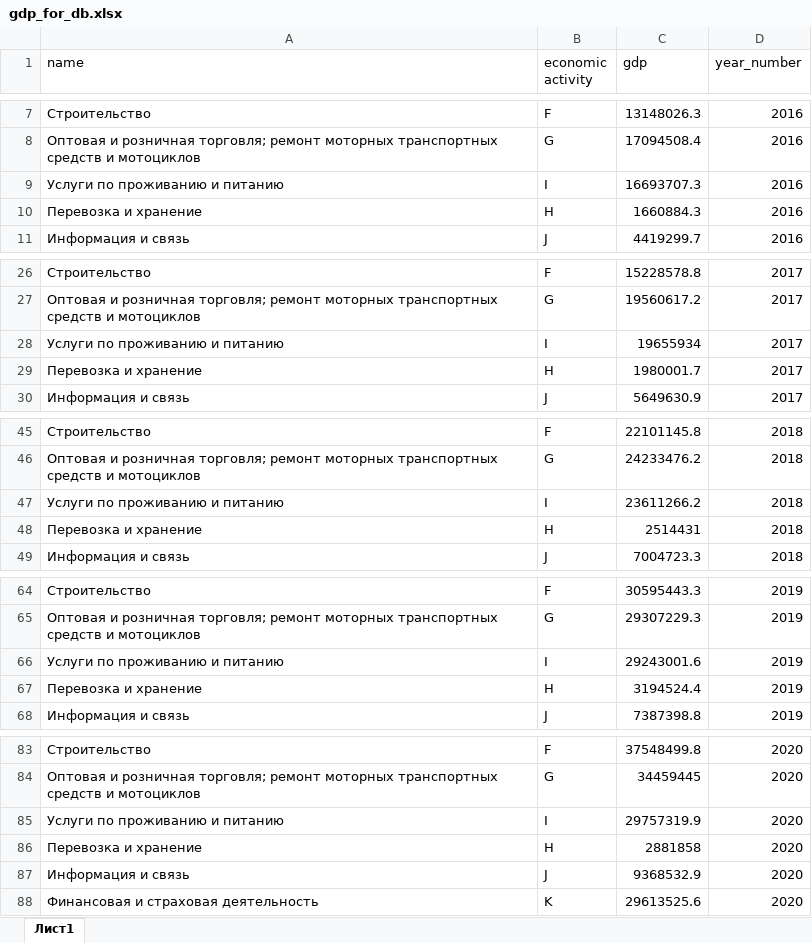
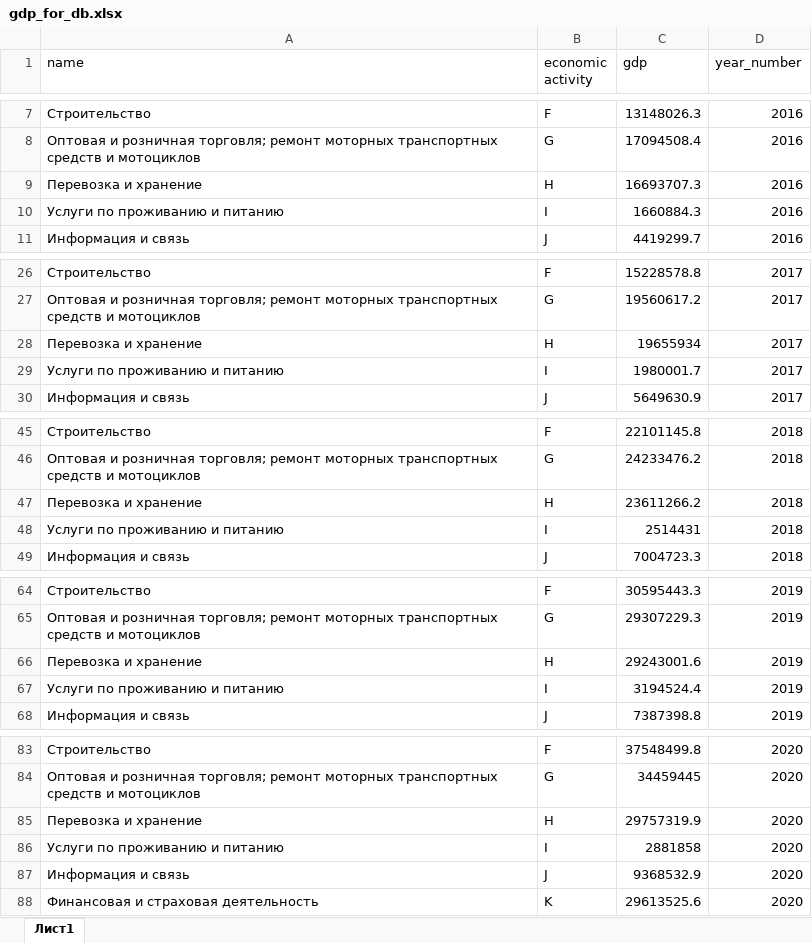
Before and after one commit to UmirovJobir/test_project, an Excel workbook: excel_files/gdp_for_db.xlsx, sheet Лист1, drawn as a sheet; only a part is shown, gaps mark what is left out; values as stored, in another font and other column widths than the file's, no borders; the diff covers the shown part only; the diff names each change by its address in the sheet, - before the commit and + after, or states it on an @@ line.

```diff
--- a/excel_files/gdp_for_db.xlsx (sheet Лист1)
+++ b/excel_files/gdp_for_db.xlsx (sheet Лист1)
-A9 (name): Услуги по проживанию и питанию
+A9 (name): Перевозка и хранение
-B9 (economic activity): I
+B9 (economic activity): H
-A10 (name): Перевозка и хранение
+A10 (name): Услуги по проживанию и питанию
-B10 (economic activity): H
+B10 (economic activity): I
-A28 (name): Услуги по проживанию и питанию
+A28 (name): Перевозка и хранение
-B28 (economic activity): I
+B28 (economic activity): H
-A29 (name): Перевозка и хранение
+A29 (name): Услуги по проживанию и питанию
-B29 (economic activity): H
+B29 (economic activity): I
-A47 (name): Услуги по проживанию и питанию
+A47 (name): Перевозка и хранение
-B47 (economic activity): I
+B47 (economic activity): H
-A48 (name): Перевозка и хранение
+A48 (name): Услуги по проживанию и питанию
-B48 (economic activity): H
+B48 (economic activity): I
-A66 (name): Услуги по проживанию и питанию
+A66 (name): Перевозка и хранение
-B66 (economic activity): I
+B66 (economic activity): H
-A67 (name): Перевозка и хранение
+A67 (name): Услуги по проживанию и питанию
-B67 (economic activity): H
+B67 (economic activity): I
-A85 (name): Услуги по проживанию и питанию
+A85 (name): Перевозка и хранение
-B85 (economic activity): I
+B85 (economic activity): H
-A86 (name): Перевозка и хранение
+A86 (name): Услуги по проживанию и питанию
-B86 (economic activity): H
+B86 (economic activity): I
```
Also changed, not shown: 4 edited cells elsewhere in this sheet, 2 other files.
